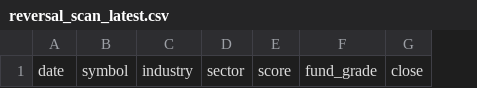
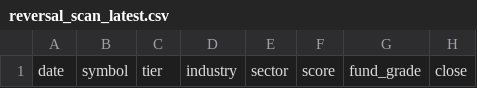
Before and after one commit to rravibbhargav/nse-data, a CSV file: data/reversal_scan_latest.csv, drawn as a sheet; only a part is shown; the diff names each change by its address in the sheet, - before the commit and + after, or states it on an @@ line.

Commit message:
Swing + reversal scan 2026-11-21

```diff
--- a/data/reversal_scan_latest.csv
+++ b/data/reversal_scan_latest.csv
+column C, row 1: tier
```
Also changed, not shown: 2 other files.
